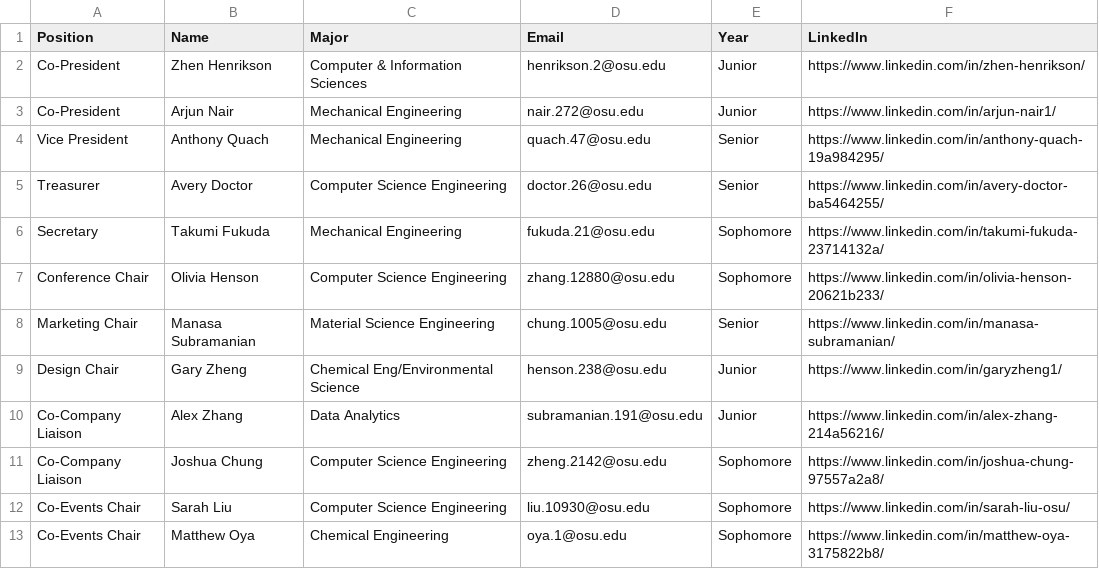
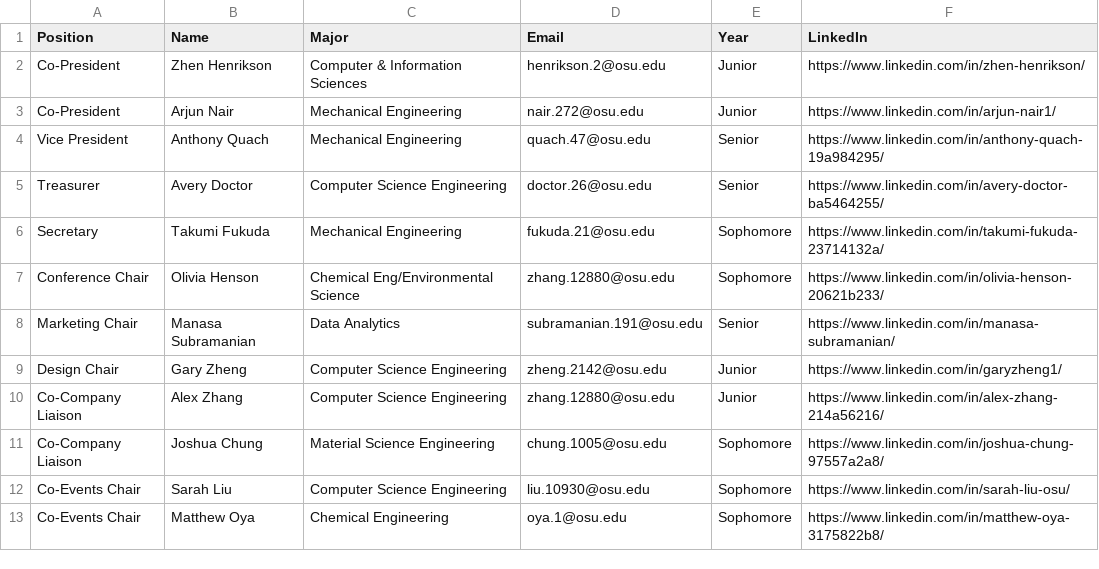
Before and after one commit to azdoc21/SaseSite, a CSV file: CSV_info/CurrentBoard.csv, drawn as a sheet.

Commit message:
Update CurrentBoard.csv

```diff
--- a/CSV_info/CurrentBoard.csv
+++ b/CSV_info/CurrentBoard.csv
@@ -6,7 +6,7 @@ Treasurer,Avery Doctor,Computer Science Engineering,doctor.26@osu.edu,Senior,htt
 Secretary,Takumi Fukuda,Mechanical Engineering,fukuda.21@osu.edu,Sophomore,https://www.linkedin.com/in/takumi-fukuda-23714132a/
-Conference Chair,Olivia Henson,Computer Science Engineering,zhang.12880@osu.edu,Sophomore,https://www.linkedin.com/in/olivia-henson-20621b233/
-Marketing Chair,Manasa Subramanian,Material Science Engineering,chung.1005@osu.edu,Senior,https://www.linkedin.com/in/manasa-subramanian/
-Design Chair,Gary Zheng,Chemical Eng/Environmental Science,henson.238@osu.edu,Junior,https://www.linkedin.com/in/garyzheng1/
-Co-Company Liaison,Alex Zhang,Data Analytics,subramanian.191@osu.edu,Junior,https://www.linkedin.com/in/alex-zhang-214a56216/
-Co-Company Liaison,Joshua Chung,Computer Science Engineering,zheng.2142@osu.edu,Sophomore,https://www.linkedin.com/in/joshua-chung-97557a2a8/
+Conference Chair,Olivia Henson,Chemical Eng/Environmental Science,zhang.12880@osu.edu,Sophomore,https://www.linkedin.com/in/olivia-henson-20621b233/
+Marketing Chair,Manasa Subramanian,Data Analytics,subramanian.191@osu.edu,Senior,https://www.linkedin.com/in/manasa-subramanian/
+Design Chair,Gary Zheng,Computer Science Engineering,zheng.2142@osu.edu,Junior,https://www.linkedin.com/in/garyzheng1/
+Co-Company Liaison,Alex Zhang,Computer Science Engineering,zhang.12880@osu.edu,Junior,https://www.linkedin.com/in/alex-zhang-214a56216/
+Co-Company Liaison,Joshua Chung,Material Science Engineering,chung.1005@osu.edu,Sophomore,https://www.linkedin.com/in/joshua-chung-97557a2a8/
 Co-Events Chair,Sarah Liu,Computer Science Engineering,liu.10930@osu.edu,Sophomore,https://www.linkedin.com/in/sarah-liu-osu/
```
